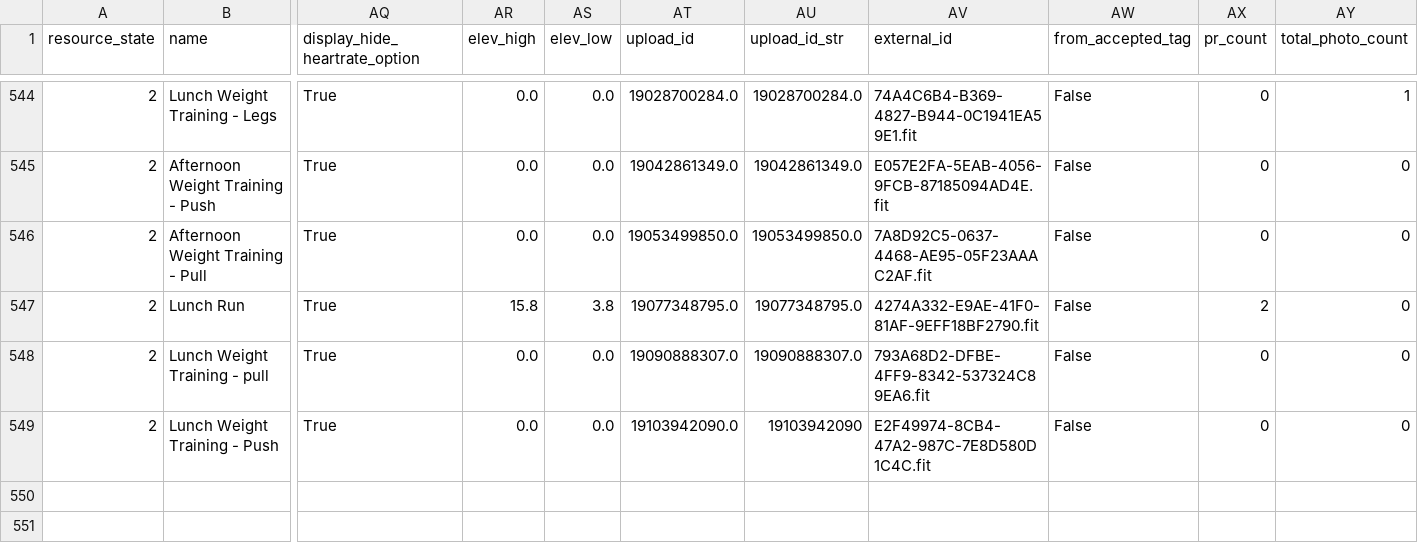
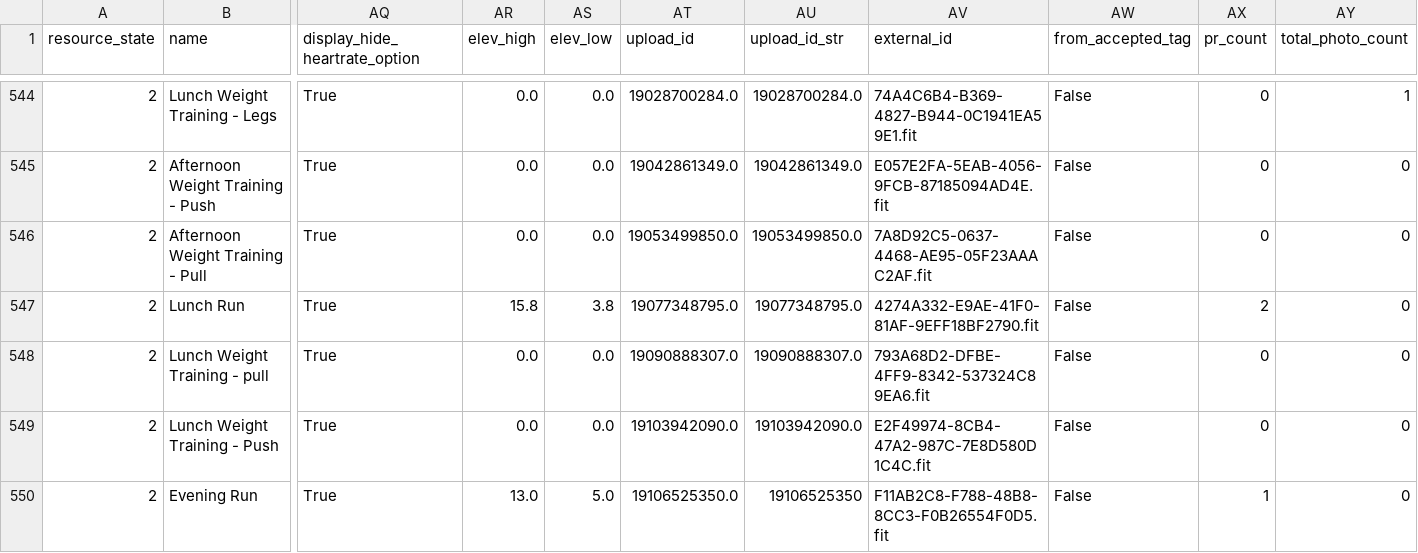
Before and after one commit to adbrigs/strava-training-dashboard, a CSV file: Training_Intensity_Report/dashboard/data/all_activities_rawdata.csv, drawn as a sheet; only a part is shown, gaps mark what is left out; rows hold the shown columns only; the diff names each change by its address in the sheet, - before the commit and + after, or states it on an @@ line.

```diff
--- a/Training_Intensity_Report/dashboard/data/all_activities_rawdata.csv
+++ b/Training_Intensity_Report/dashboard/data/all_activities_rawdata.csv
-AU549 (upload_id_str): 19103942090
+AU549 (upload_id_str): 19103942090.0
+row 550: 2 | Evening Run | True | 13.0 | 5.0 | 19106525350.0 | 19106525350 | F11AB2C8-F788-48B8-8CC3-F0B26554F0D5.fit | False | 1 | 0
```
Also changed, not shown: Training_Intensity_Report/dashboard/data/activity_data_with_intensity.csv.
